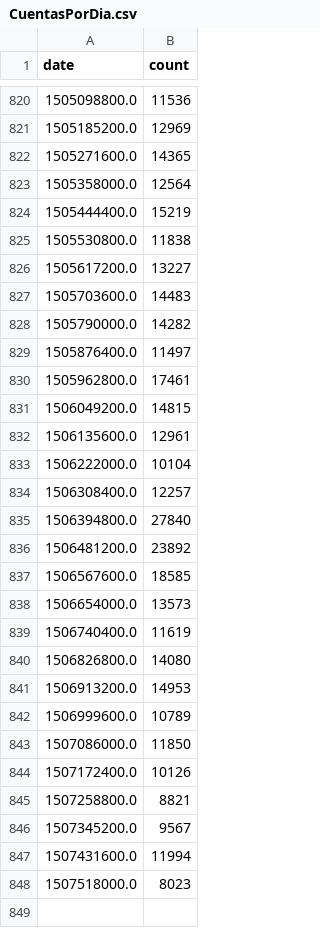
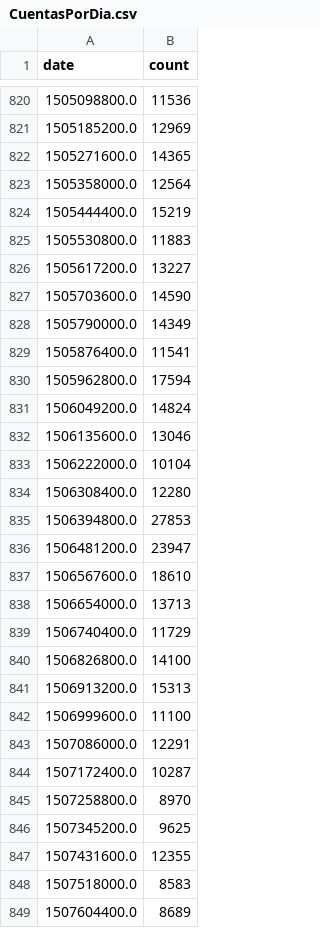
Before and after one commit to diegoshalom/D3, a CSV file: docs/CuentasPorDia.csv, drawn as a sheet; only a part is shown, gaps mark what is left out; the diff covers the shown part only.

```diff
--- a/docs/CuentasPorDia.csv
+++ b/docs/CuentasPorDia.csv
@@ -824,25 +824,26 @@ date,count
 1505444400.0,15219
-1505530800.0,11838
+1505530800.0,11883
 1505617200.0,13227
-1505703600.0,14483
-1505790000.0,14282
-1505876400.0,11497
-1505962800.0,17461
-1506049200.0,14815
-1506135600.0,12961
+1505703600.0,14590
+1505790000.0,14349
+1505876400.0,11541
+1505962800.0,17594
+1506049200.0,14824
+1506135600.0,13046
 1506222000.0,10104
-1506308400.0,12257
-1506394800.0,27840
-1506481200.0,23892
-1506567600.0,18585
-1506654000.0,13573
-1506740400.0,11619
-1506826800.0,14080
-1506913200.0,14953
-1506999600.0,10789
-1507086000.0,11850
-1507172400.0,10126
-1507258800.0,8821
-1507345200.0,9567
-1507431600.0,11994
-1507518000.0,8023
+1506308400.0,12280
+1506394800.0,27853
+1506481200.0,23947
+1506567600.0,18610
+1506654000.0,13713
+1506740400.0,11729
+1506826800.0,14100
+1506913200.0,15313
+1506999600.0,11100
+1507086000.0,12291
+1507172400.0,10287
+1507258800.0,8970
+1507345200.0,9625
+1507431600.0,12355
+1507518000.0,8583
+1507604400.0,8689
```
Also changed, not shown: 19 edited cells elsewhere in this file, docs/CuentasAcumuladasPorDia.csv, docs/DownloadLog.csv, 2 other files.
